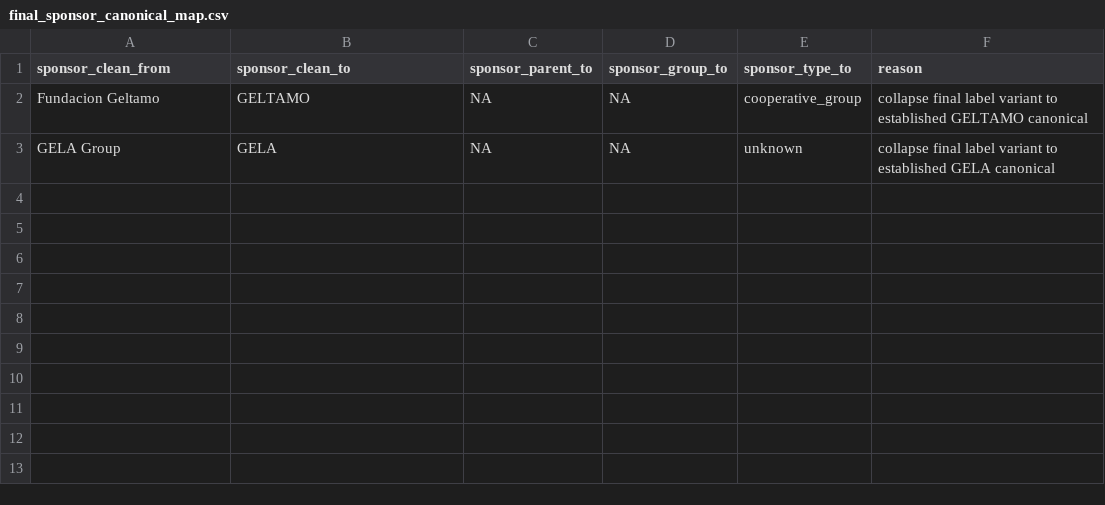
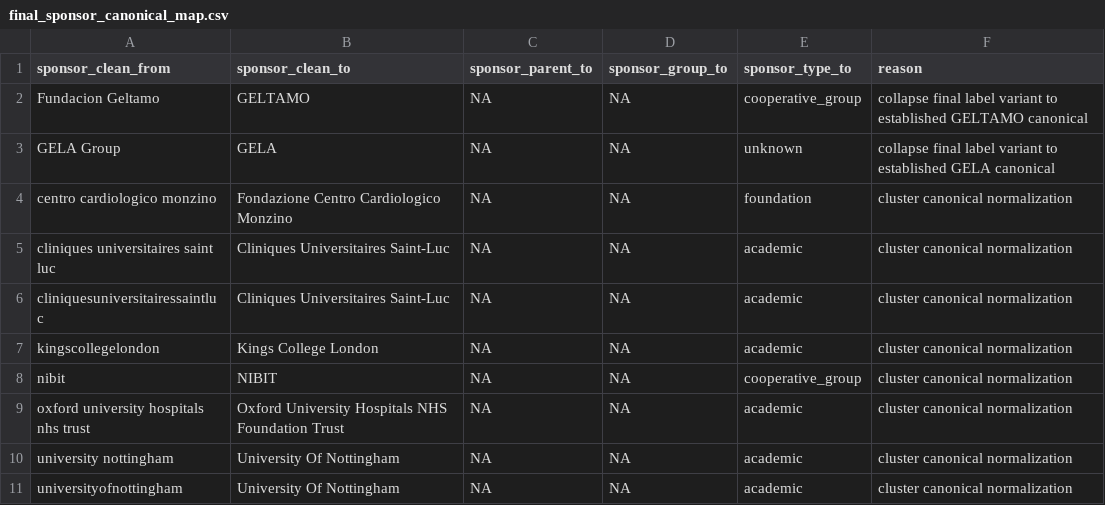
Before and after one commit to rmvpaeme/shiny_trials, a CSV file: config/sponsor_norm_pipeline/final_sponsor_canonical_map.csv, drawn as a sheet.

Commit message:
Add sponsor entity family clustering

```diff
--- a/config/sponsor_norm_pipeline/final_sponsor_canonical_map.csv
+++ b/config/sponsor_norm_pipeline/final_sponsor_canonical_map.csv
@@ -3 +3,9 @@ Fundacion Geltamo,GELTAMO,NA,NA,cooperative_group,collapse final label variant t
 GELA Group,GELA,NA,NA,unknown,collapse final label variant to established GELA canonical
+centro cardiologico monzino,Fondazione Centro Cardiologico Monzino,NA,NA,foundation,cluster canonical normalization
+cliniques universitaires saint luc,Cliniques Universitaires Saint-Luc,NA,NA,academic,cluster canonical normalization
+cliniquesuniversitairessaintluc,Cliniques Universitaires Saint-Luc,NA,NA,academic,cluster canonical normalization
+kingscollegelondon,Kings College London,NA,NA,academic,cluster canonical normalization
+nibit,NIBIT,NA,NA,cooperative_group,cluster canonical normalization
+oxford university hospitals nhs trust,Oxford University Hospitals NHS Foundation Trust,NA,NA,academic,cluster canonical normalization
+university nottingham,University Of Nottingham,NA,NA,academic,cluster canonical normalization
+universityofnottingham,University Of Nottingham,NA,NA,academic,cluster canonical normalization
```
Also changed, not shown: config/sponsor_norm_pipeline/new_sponsor_candidates.csv, 12 other files.
